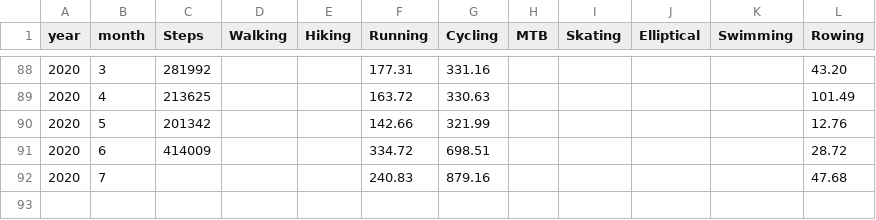
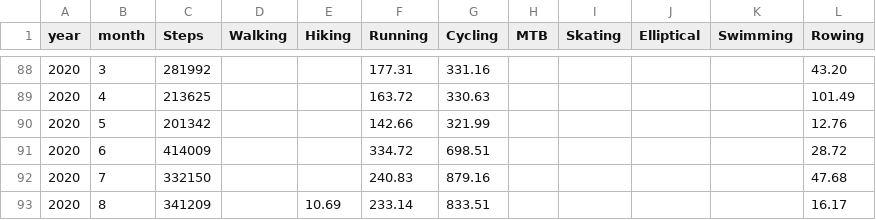
Before and after one commit to hegyhati/RunnerMate, a CSV file: _data/summary.csv, drawn as a sheet; only a part is shown, gaps mark what is left out.

```diff
--- a/_data/summary.csv
+++ b/_data/summary.csv
@@ -91,2 +91,3 @@ year,month,Steps,Walking,Hiking,Running,Cycling,MTB,Skating,Elliptical,Swimming,
 2020,6,414009,,,334.72,698.51,,,,,28.72
-2020,7,,,,240.83,879.16,,,,,47.68
+2020,7,332150,,,240.83,879.16,,,,,47.68
+2020,8,341209,"",10.69,233.14,833.51,"","","","",16.17
```
Also changed, not shown: 1 other file.
